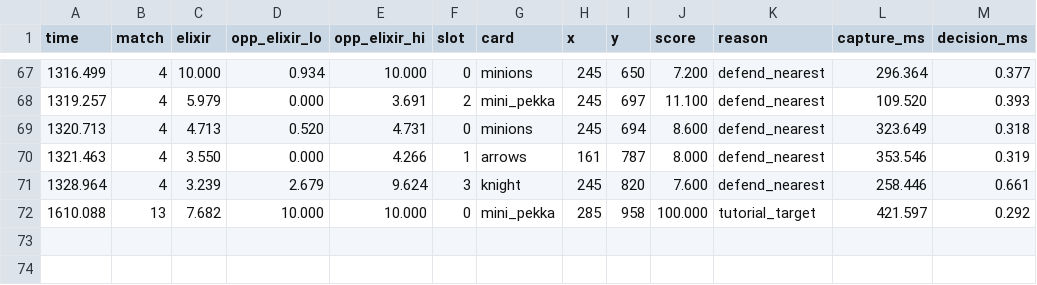
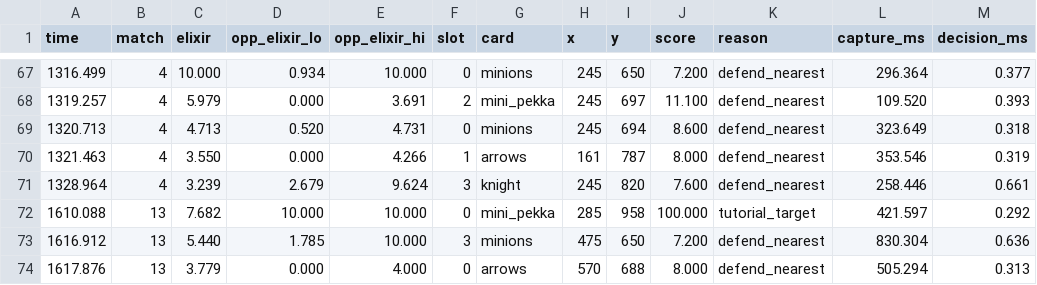
Before and after one commit to orrimgames/clash-lab, a CSV file: armshots/decisions.csv, drawn as a sheet; only a part is shown, gaps mark what is left out; the diff names each change by its address in the sheet, - before the commit and + after, or states it on an @@ line.

```diff
--- a/armshots/decisions.csv
+++ b/armshots/decisions.csv
+row 73: 1616.912 | 13 | 5.440 | 1.785 | 10.000 | 3 | minions | 475 | 650 | 7.200 | defend_nearest | 830.304 | 0.636
+row 74: 1617.876 | 13 | 3.779 | 0.000 | 4.000 | 0 | arrows | 570 | 688 | 8.000 | defend_nearest | 505.294 | 0.313
```
Also changed, not shown: 4 other files.
